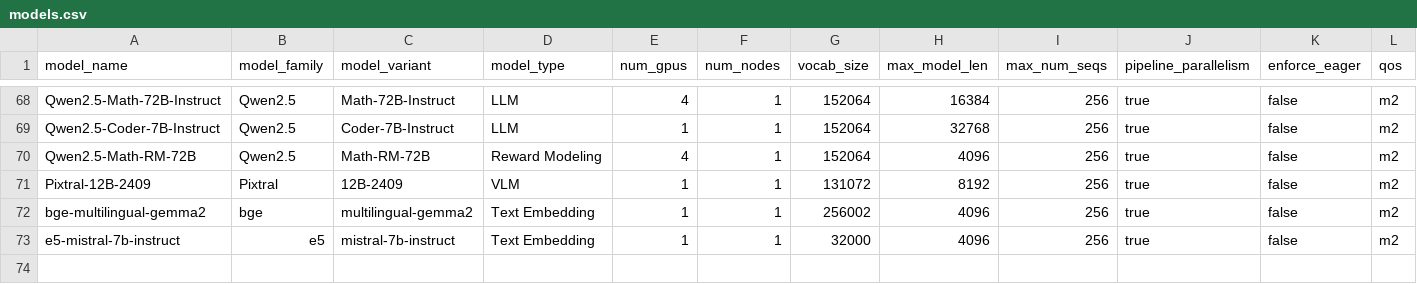
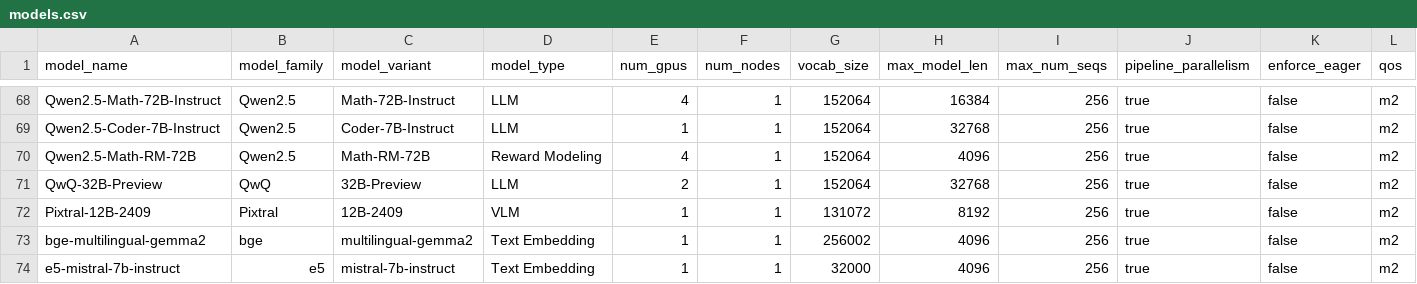
Before and after one commit to VectorInstitute/vector-inference, a CSV file: vec_inf/models/models.csv, drawn as a sheet; only a part is shown, gaps mark what is left out; rows hold the shown columns only; the diff names each change by its address in the sheet, - before the commit and + after, or states it on an @@ line.

Commit message:
Add QwQ 32B preview

```diff
--- a/vec_inf/models/models.csv
+++ b/vec_inf/models/models.csv
+row 71: QwQ-32B-Preview | QwQ | 32B-Preview | LLM | 2 | 1 | 152064 | 32768 | 256 | true | false | m2
```
